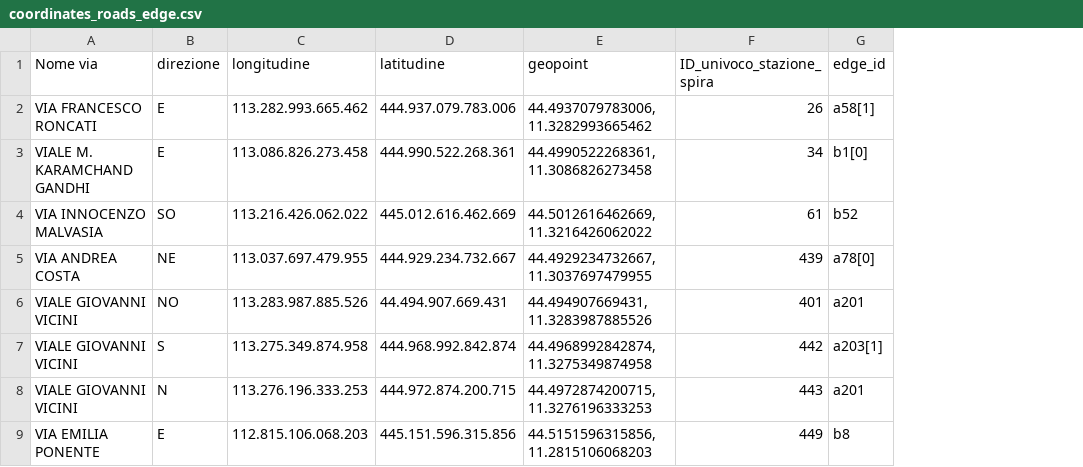
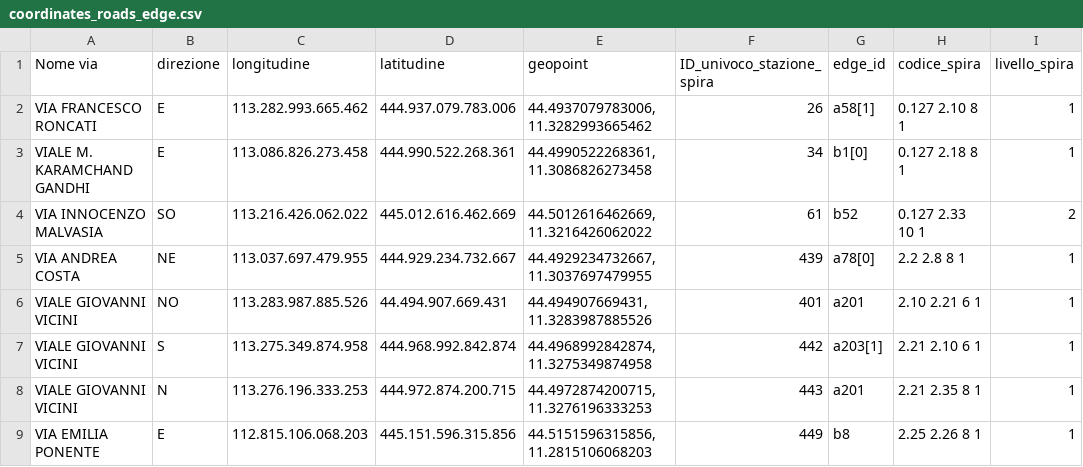
Before and after one commit to sommaalessandra/IntelliFlowTwin, a CSV file: digital_shadows/coordinates_roads_edge.csv, drawn as a sheet; only a part is shown; the diff names each change by its address in the sheet, - before the commit and + after, or states it on an @@ line.

Commit message:
update broker and shadow manager

```diff
--- a/digital_shadows/coordinates_roads_edge.csv
+++ b/digital_shadows/coordinates_roads_edge.csv
+column H (codice_spira), rows 2-9: 0.127 2.10 8 1 | 0.127 2.18 8 1 | 0.127 2.33 10 1 | 2.2 2.8 8 1 | 2.10 2.21 6 1 | 2.21 2.10 6 1 | 2.21 2.35 8 1 | 2.25 2.26 8 1
+column I (livello_spira), rows 2-9: 1 | 1 | 2 | 1 | 1 | 1 | 1 | 1
```
Also changed, not shown: 4 other files.
